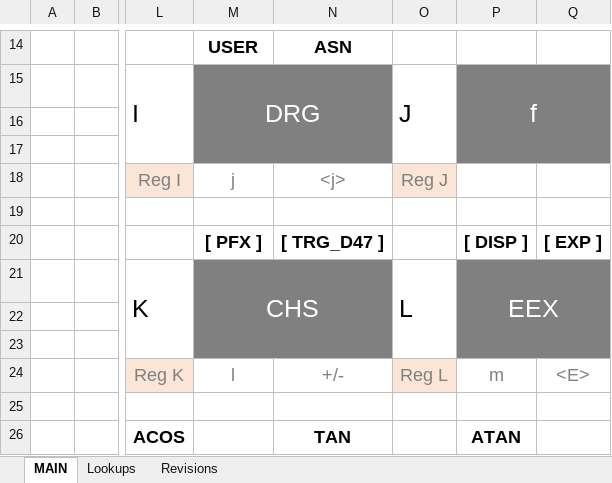
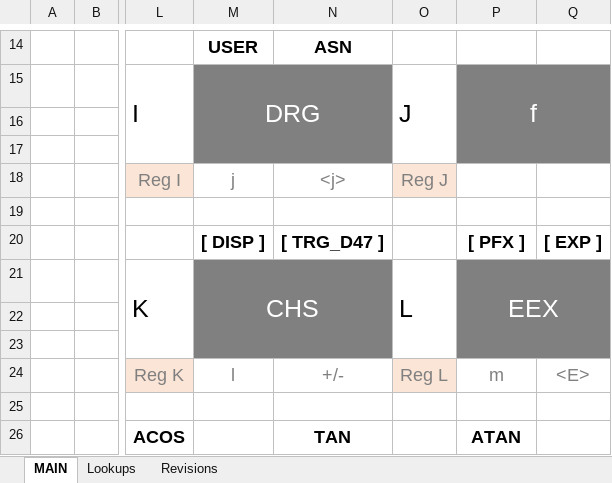
Before and after one commit to ppigazzini/z47, an Excel workbook: src/index spreadsheet/KEYS_Layout_automation_all_layers_20231204.xlsx, sheet MAIN, drawn as a sheet; only a part is shown, gaps mark what is left out; values as stored, in another font and other column widths than the file's, no borders; conditional formats not drawn; the diff covers the shown part only; the diff names each change by its address in the sheet, - before the commit and + after, or states it on an @@ line.

Commit message:
R47 DISP<>PFX

```diff
--- a/src/index spreadsheet/KEYS_Layout_automation_all_layers_20231204.xlsx (sheet MAIN)
+++ b/src/index spreadsheet/KEYS_Layout_automation_all_layers_20231204.xlsx (sheet MAIN)
-M20: [ PFX ]
+M20: [ DISP ]
-P20: [ DISP ]
+P20: [ PFX ]
```
Also changed, not shown: 32 edited cells elsewhere in this sheet, 1 other file.
